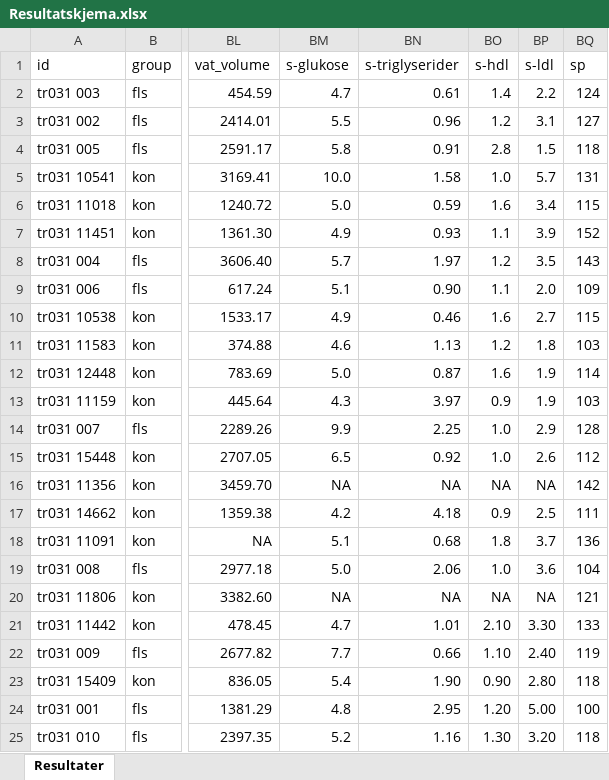
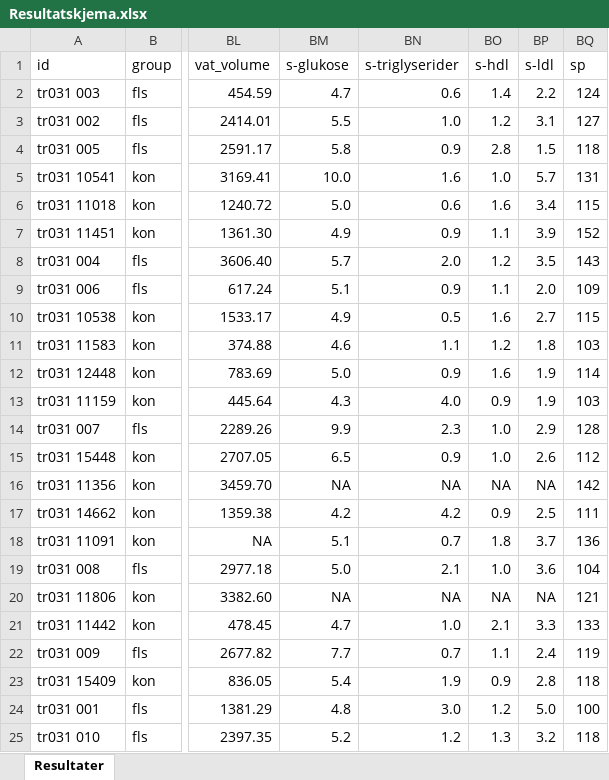
Before and after one commit to PernilleBr/Masteroppgave, an Excel workbook: Resultatskjema.xlsx, sheet Resultater, drawn as a sheet; only a part is shown, gaps mark what is left out; values as stored, in another font and other column widths than the file's, no borders; the diff covers the shown part only; the diff names each change by its address in the sheet, - before the commit and + after, or states it on an @@ line.

```diff
--- a/Resultatskjema.xlsx (sheet Resultater)
+++ b/Resultatskjema.xlsx (sheet Resultater)
-BN2 (s-triglyserider): 0.61
+BN2 (s-triglyserider): 0.6
-BN3 (s-triglyserider): 0.96
+BN3 (s-triglyserider): 1.0
-BN4 (s-triglyserider): 0.91
+BN4 (s-triglyserider): 0.9
-BN5 (s-triglyserider): 1.58
+BN5 (s-triglyserider): 1.6
-BN6 (s-triglyserider): 0.59
+BN6 (s-triglyserider): 0.6
-BN7 (s-triglyserider): 0.93
+BN7 (s-triglyserider): 0.9
-BN8 (s-triglyserider): 1.97
+BN8 (s-triglyserider): 2.0
-BN9 (s-triglyserider): 0.90
+BN9 (s-triglyserider): 0.9
-BN10 (s-triglyserider): 0.46
+BN10 (s-triglyserider): 0.5
-BN11 (s-triglyserider): 1.13
+BN11 (s-triglyserider): 1.1
-BN12 (s-triglyserider): 0.87
+BN12 (s-triglyserider): 0.9
-BN13 (s-triglyserider): 3.97
+BN13 (s-triglyserider): 4.0
-BN14 (s-triglyserider): 2.25
+BN14 (s-triglyserider): 2.3
-BN15 (s-triglyserider): 0.92
+BN15 (s-triglyserider): 0.9
-BN17 (s-triglyserider): 4.18
+BN17 (s-triglyserider): 4.2
-BN18 (s-triglyserider): 0.68
+BN18 (s-triglyserider): 0.7
-BN19 (s-triglyserider): 2.06
+BN19 (s-triglyserider): 2.1
-BN21 (s-triglyserider): 1.01
+BN21 (s-triglyserider): 1.0
-BO21 (s-hdl): 2.10
+BO21 (s-hdl): 2.1
-BP21 (s-ldl): 3.30
+BP21 (s-ldl): 3.3
-BN22 (s-triglyserider): 0.66
+BN22 (s-triglyserider): 0.7
-BO22 (s-hdl): 1.10
+BO22 (s-hdl): 1.1
-BP22 (s-ldl): 2.40
+BP22 (s-ldl): 2.4
-BN23 (s-triglyserider): 1.90
+BN23 (s-triglyserider): 1.9
-BO23 (s-hdl): 0.90
+BO23 (s-hdl): 0.9
-BP23 (s-ldl): 2.80
+BP23 (s-ldl): 2.8
-BN24 (s-triglyserider): 2.95
+BN24 (s-triglyserider): 3.0
-BO24 (s-hdl): 1.20
+BO24 (s-hdl): 1.2
-BP24 (s-ldl): 5.00
+BP24 (s-ldl): 5.0
-BN25 (s-triglyserider): 1.16
+BN25 (s-triglyserider): 1.2
-BO25 (s-hdl): 1.30
+BO25 (s-hdl): 1.3
-BP25 (s-ldl): 3.20
+BP25 (s-ldl): 3.2
```
Also changed, not shown: 38 edited cells elsewhere in this sheet, 9 other files.
